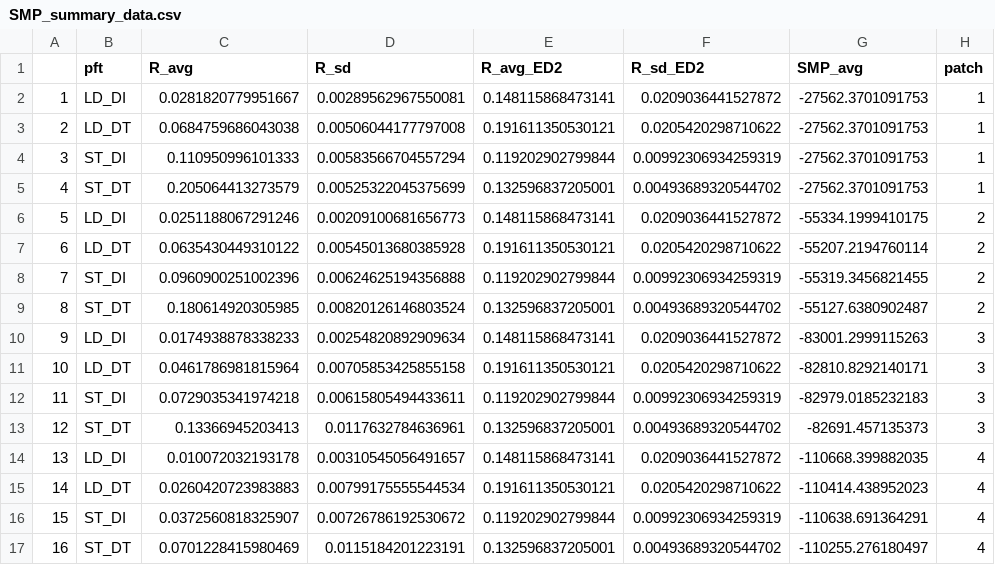
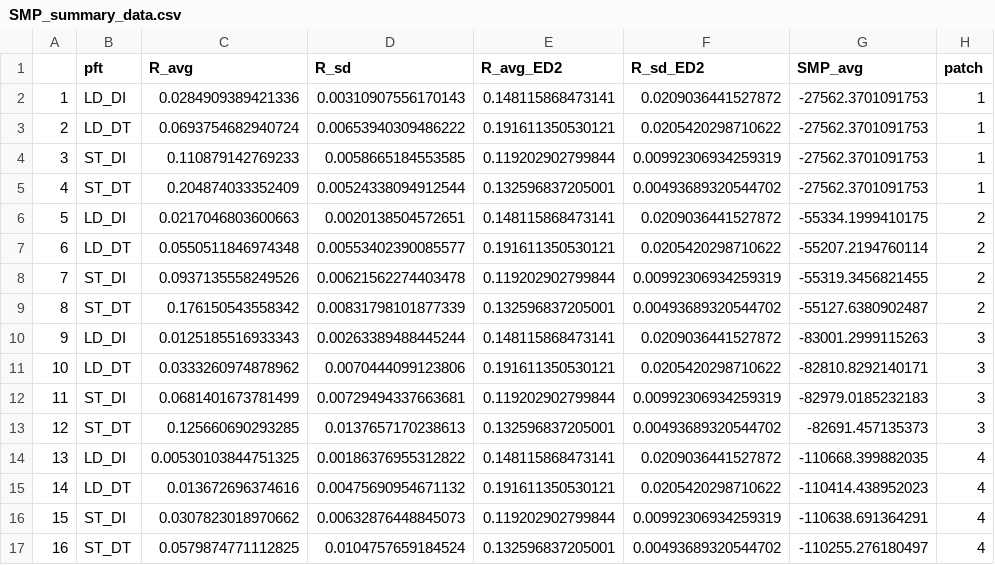
Before and after one commit to adamhb/regeneration_submodel, a CSV file: temp/SMP_summary_data.csv, drawn as a sheet; only a part is shown; the diff covers the shown part only.

```diff
--- a/temp/SMP_summary_data.csv
+++ b/temp/SMP_summary_data.csv
@@ -1,17 +1,17 @@
 "","pft","R_avg","R_sd","R_avg_ED2","R_sd_ED2","SMP_avg","patch"
-"1","LD_DI",0.0281820779951667,0.00289562967550081,0.148115868473141,0.0209036441527872,-27562.3701091753,1
-"2","LD_DT",0.0684759686043038,0.00506044177797008,0.191611350530121,0.0205420298710622,-27562.3701091753,1
-"3","ST_DI",0.110950996101333,0.00583566704557294,0.119202902799844,0.00992306934259319,-27562.3701091753,1
-"4","ST_DT",0.205064413273579,0.00525322045375699,0.132596837205001,0.00493689320544702,-27562.3701091753,1
-"5","LD_DI",0.0251188067291246,0.00209100681656773,0.148115868473141,0.0209036441527872,-55334.1999410175,2
-"6","LD_DT",0.0635430449310122,0.00545013680385928,0.191611350530121,0.0205420298710622,-55207.2194760114,2
-"7","ST_DI",0.0960900251002396,0.00624625194356888,0.119202902799844,0.00992306934259319,-55319.3456821455,2
-"8","ST_DT",0.180614920305985,0.00820126146803524,0.132596837205001,0.00493689320544702,-55127.6380902487,2
-"9","LD_DI",0.0174938878338233,0.00254820892909634,0.148115868473141,0.0209036441527872,-83001.2999115263,3
-"10","LD_DT",0.0461786981815964,0.00705853425855158,0.191611350530121,0.0205420298710622,-82810.8292140171,3
-"11","ST_DI",0.0729035341974218,0.00615805494433611,0.119202902799844,0.00992306934259319,-82979.0185232183,3
-"12","ST_DT",0.13366945203413,0.0117632784636961,0.132596837205001,0.00493689320544702,-82691.457135373,3
-"13","LD_DI",0.010072032193178,0.00310545056491657,0.148115868473141,0.0209036441527872,-110668.399882035,4
-"14","LD_DT",0.0260420723983883,0.00799175555544534,0.191611350530121,0.0205420298710622,-110414.438952023,4
-"15","ST_DI",0.0372560818325907,0.00726786192530672,0.119202902799844,0.00992306934259319,-110638.691364291,4
-"16","ST_DT",0.0701228415980469,0.0115184201223191,0.132596837205001,0.00493689320544702,-110255.276180497,4
+"1","LD_DI",0.0284909389421336,0.00310907556170143,0.148115868473141,0.0209036441527872,-27562.3701091753,1
+"2","LD_DT",0.0693754682940724,0.00653940309486222,0.191611350530121,0.0205420298710622,-27562.3701091753,1
+"3","ST_DI",0.110879142769233,0.0058665184553585,0.119202902799844,0.00992306934259319,-27562.3701091753,1
+"4","ST_DT",0.204874033352409,0.00524338094912544,0.132596837205001,0.00493689320544702,-27562.3701091753,1
+"5","LD_DI",0.0217046803600663,0.0020138504572651,0.148115868473141,0.0209036441527872,-55334.1999410175,2
+"6","LD_DT",0.0550511846974348,0.00553402390085577,0.191611350530121,0.0205420298710622,-55207.2194760114,2
+"7","ST_DI",0.0937135558249526,0.00621562274403478,0.119202902799844,0.00992306934259319,-55319.3456821455,2
+"8","ST_DT",0.176150543558342,0.00831798101877339,0.132596837205001,0.00493689320544702,-55127.6380902487,2
+"9","LD_DI",0.0125185516933343,0.00263389488445244,0.148115868473141,0.0209036441527872,-83001.2999115263,3
+"10","LD_DT",0.0333260974878962,0.0070444099123806,0.191611350530121,0.0205420298710622,-82810.8292140171,3
+"11","ST_DI",0.0681401673781499,0.00729494337663681,0.119202902799844,0.00992306934259319,-82979.0185232183,3
+"12","ST_DT",0.125660690293285,0.0137657170238613,0.132596837205001,0.00493689320544702,-82691.457135373,3
+"13","LD_DI",0.00530103844751325,0.00186376955312822,0.148115868473141,0.0209036441527872,-110668.399882035,4
+"14","LD_DT",0.013672696374616,0.00475690954671132,0.191611350530121,0.0205420298710622,-110414.438952023,4
+"15","ST_DI",0.0307823018970662,0.00632876448845073,0.119202902799844,0.00992306934259319,-110638.691364291,4
+"16","ST_DT",0.0579874771112825,0.0104757659184524,0.132596837205001,0.00493689320544702,-110255.276180497,4
```
Also changed, not shown: 40 edited cells elsewhere in this file, temp/N_recs_per_yr_bci_params.csv, temp/N_recs_per_yr_default_params.csv, 17 other files.
